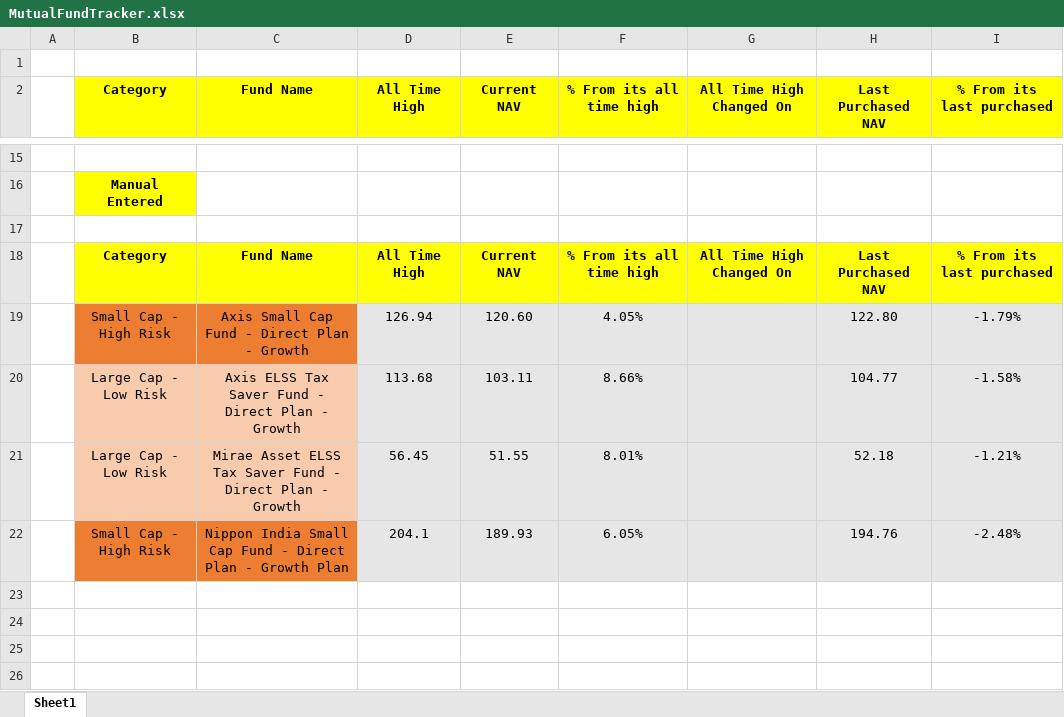
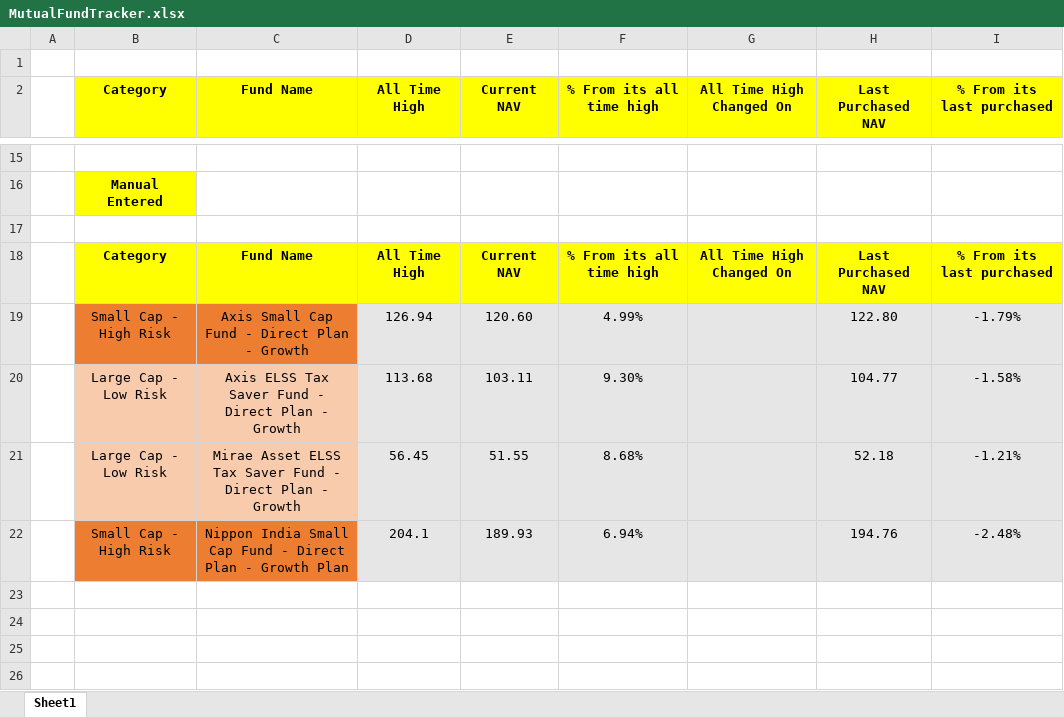
Before and after one commit to ashishanarase/DemoSiteAutomationE2E, an Excel workbook: DataFiles/MutualFundTracker.xlsx, sheet Sheet1, drawn as a sheet; only a part is shown, gaps mark what is left out; values as stored, in another font and other column widths than the file's, no borders; the diff names each change by its address in the sheet, - before the commit and + after, or states it on an @@ line.

Commit message:
New

```diff
--- a/DataFiles/MutualFundTracker.xlsx (sheet Sheet1)
+++ b/DataFiles/MutualFundTracker.xlsx (sheet Sheet1)
-F19 (% From its all time high): 4.05%
+F19 (% From its all time high): 4.99%
-F20 (% From its all time high): 8.66%
+F20 (% From its all time high): 9.30%
-F21 (% From its all time high): 8.01%
+F21 (% From its all time high): 8.68%
-F22 (% From its all time high): 6.05%
+F22 (% From its all time high): 6.94%
```
